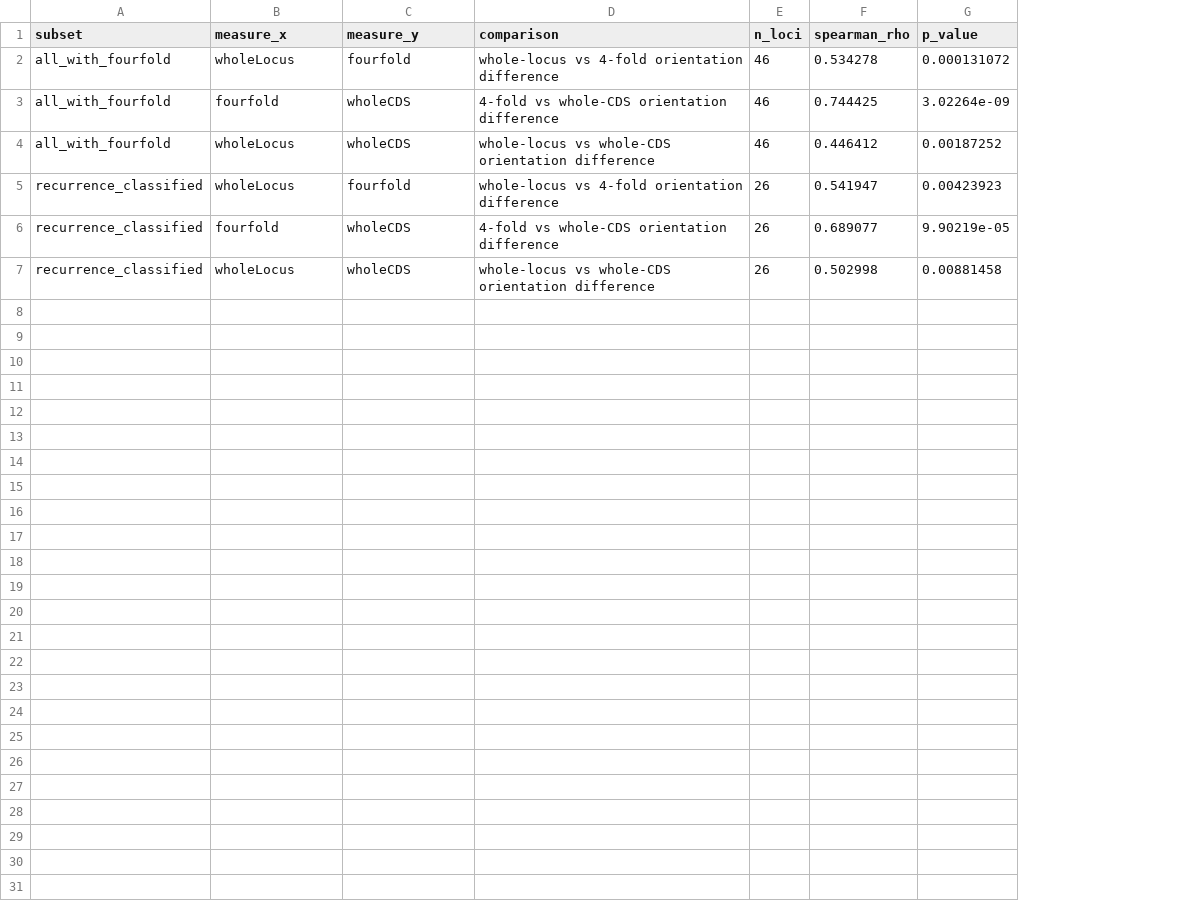
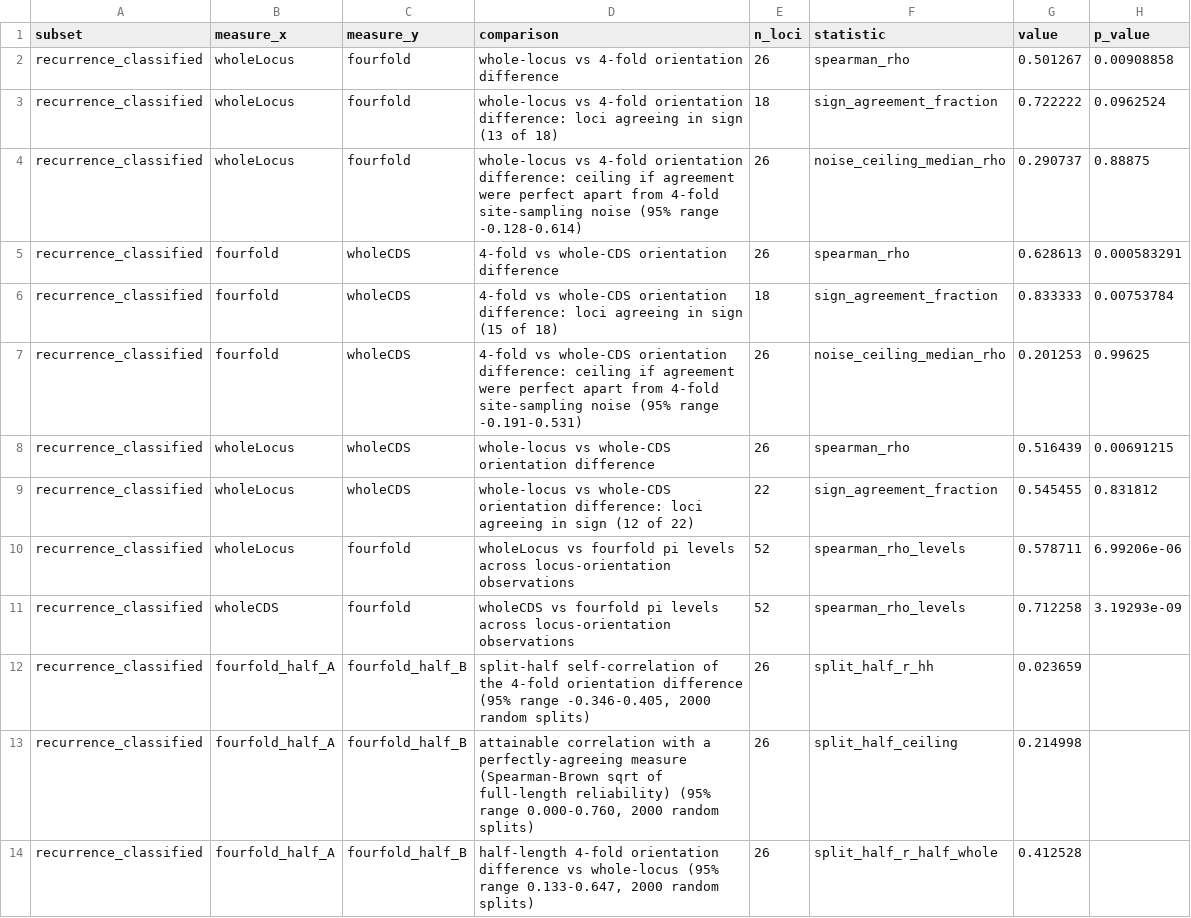
Before and after one commit to SauersML/ferromic, a TSV file: data/four_fold_pi_correlations.tsv, drawn as a sheet; removed rows and columns are numbered as before the commit, all else as after; the diff names each change by its address in the sheet, - before the commit and + after, or states it on an @@ line.

```diff
--- a/data/four_fold_pi_correlations.tsv
+++ b/data/four_fold_pi_correlations.tsv
-column F (spearman_rho), rows 5-7: 0.541947 | 0.689077 | 0.502998
+column F (statistic), row 2: spearman_rho; row 5: spearman_rho; row 8: spearman_rho
+column G (value), row 2: 0.501267; row 5: 0.628613; row 8: 0.516439
-row 2: all_with_fourfold | wholeLocus | fourfold | whole-locus vs 4-fold orientation difference | 46 | 0.534278 | 0.000131072
-row 3: all_with_fourfold | fourfold | wholeCDS | 4-fold vs whole-CDS orientation difference | 46 | 0.744425 | 3.02264e-09
-row 4: all_with_fourfold | wholeLocus | wholeCDS | whole-locus vs whole-CDS orientation difference | 46 | 0.446412 | 0.00187252
-H2 (p_value): 0.00423923
+H2 (p_value): 0.00908858
+row 3: recurrence_classified | wholeLocus | fourfold | whole-locus vs 4-fold orientation difference: loci agreeing in sign (13 of 18) | 18 | sign_agreement_fraction | 0.722222 | 0.0962524
+row 4: recurrence_classified | wholeLocus | fourfold | whole-locus vs 4-fold orientation difference: ceiling if agreement were perfect apart from 4-fold site-sampling noise (95% range -0.128-0.614) | 26 | noise_ceiling_median_rho | 0.290737 | 0.88875
-H5 (p_value): 9.90219e-05
+H5 (p_value): 0.000583291
+row 6: recurrence_classified | fourfold | wholeCDS | 4-fold vs whole-CDS orientation difference: loci agreeing in sign (15 of 18) | 18 | sign_agreement_fraction | 0.833333 | 0.00753784
+row 7: recurrence_classified | fourfold | wholeCDS | 4-fold vs whole-CDS orientation difference: ceiling if agreement were perfect apart from 4-fold site-sampling noise (95% range -0.191-0.531) | 26 | noise_ceiling_median_rho | 0.201253 | 0.99625
-H8 (p_value): 0.00881458
+H8 (p_value): 0.00691215
+row 9: recurrence_classified | wholeLocus | wholeCDS | whole-locus vs whole-CDS orientation difference: loci agreeing in sign (12 of 22) | 22 | sign_agreement_fraction | 0.545455 | 0.831812
+row 10: recurrence_classified | wholeLocus | fourfold | wholeLocus vs fourfold pi levels across locus-orientation observations | 52 | spearman_rho_levels | 0.578711 | 6.99206e-06
+row 11: recurrence_classified | wholeCDS | fourfold | wholeCDS vs fourfold pi levels across locus-orientation observations | 52 | spearman_rho_levels | 0.712258 | 3.19293e-09
+row 12: recurrence_classified | fourfold_half_A | fourfold_half_B | split-half self-correlation of the 4-fold orientation difference (95% range -0.346-0.405, 2000 random splits) | 26 | split_half_r_hh | 0.023659
+row 13: recurrence_classified | fourfold_half_A | fourfold_half_B | attainable correlation with a perfectly-agreeing measure (Spearman-Brown sqrt of full-length reliability) (95% range 0.000-0.760, 2000 random splits) | 26 | split_half_ceiling | 0.214998
+row 14: recurrence_classified | fourfold_half_A | fourfold_half_B | half-length 4-fold orientation difference vs whole-locus (95% range 0.133-0.647, 2000 random splits) | 26 | split_half_r_half_whole | 0.412528
```
Also changed, not shown: data/divergence_edge_decay_spearman.tsv, data/four_fold_pi_tests.tsv, 18 other files.
